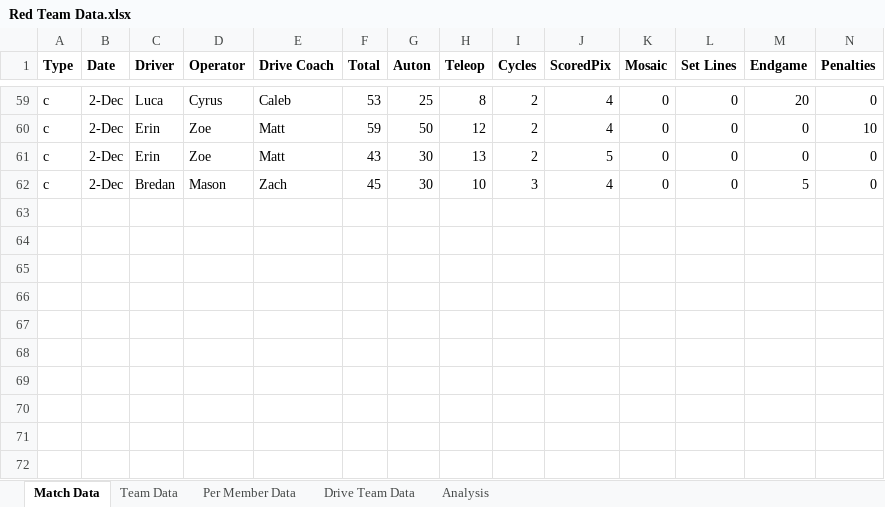
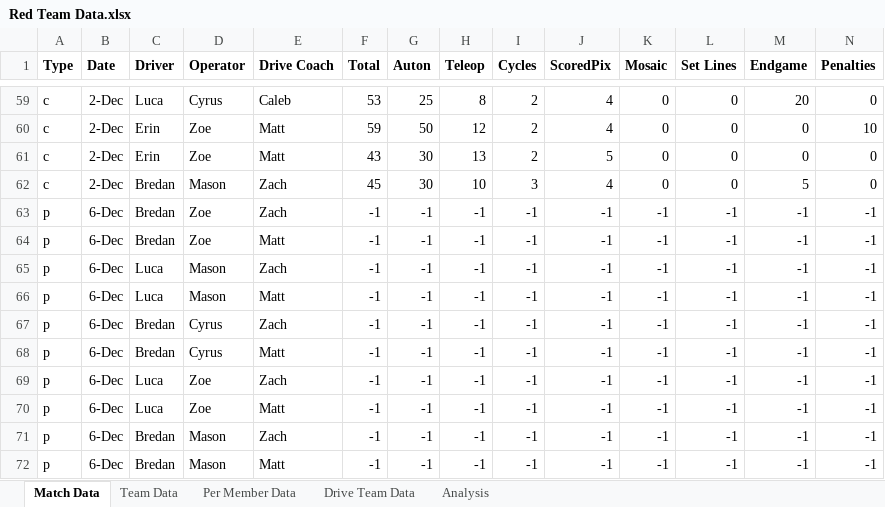
Before and after one commit to mahall05/FTCStats, an Excel workbook: Red Team Data.xlsx, sheet Match Data, drawn as a sheet; only a part is shown, gaps mark what is left out; values as stored, in another font and other column widths than the file's, no borders; rows hold the shown columns only; the diff names each change by its address in the sheet, - before the commit and + after, or states it on an @@ line.

Commit message:
Put the december 6 stuff in but without the scores because I lost them :(

```diff
--- a/Red Team Data.xlsx (sheet Match Data)
+++ b/Red Team Data.xlsx (sheet Match Data)
+row 63: p | 6-Dec | Bredan | Zoe | Zach | -1 | -1 | -1 | -1 | -1 | -1 | -1 | -1 | -1
+row 64: p | 6-Dec | Bredan | Zoe | Matt | -1 | -1 | -1 | -1 | -1 | -1 | -1 | -1 | -1
+row 65: p | 6-Dec | Luca | Mason | Zach | -1 | -1 | -1 | -1 | -1 | -1 | -1 | -1 | -1
+row 66: p | 6-Dec | Luca | Mason | Matt | -1 | -1 | -1 | -1 | -1 | -1 | -1 | -1 | -1
+row 67: p | 6-Dec | Bredan | Cyrus | Zach | -1 | -1 | -1 | -1 | -1 | -1 | -1 | -1 | -1
+row 68: p | 6-Dec | Bredan | Cyrus | Matt | -1 | -1 | -1 | -1 | -1 | -1 | -1 | -1 | -1
+row 69: p | 6-Dec | Luca | Zoe | Zach | -1 | -1 | -1 | -1 | -1 | -1 | -1 | -1 | -1
+row 70: p | 6-Dec | Luca | Zoe | Matt | -1 | -1 | -1 | -1 | -1 | -1 | -1 | -1 | -1
+row 71: p | 6-Dec | Bredan | Mason | Zach | -1 | -1 | -1 | -1 | -1 | -1 | -1 | -1 | -1
+row 72: p | 6-Dec | Bredan | Mason | Matt | -1 | -1 | -1 | -1 | -1 | -1 | -1 | -1 | -1
```
